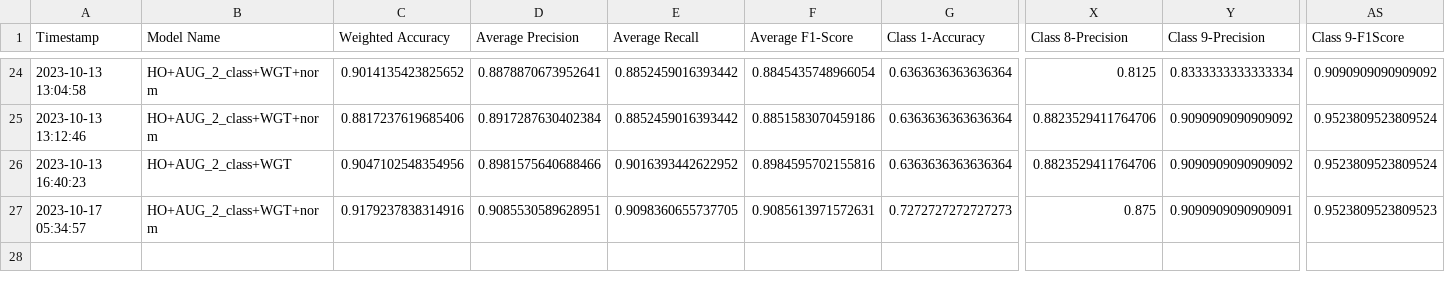
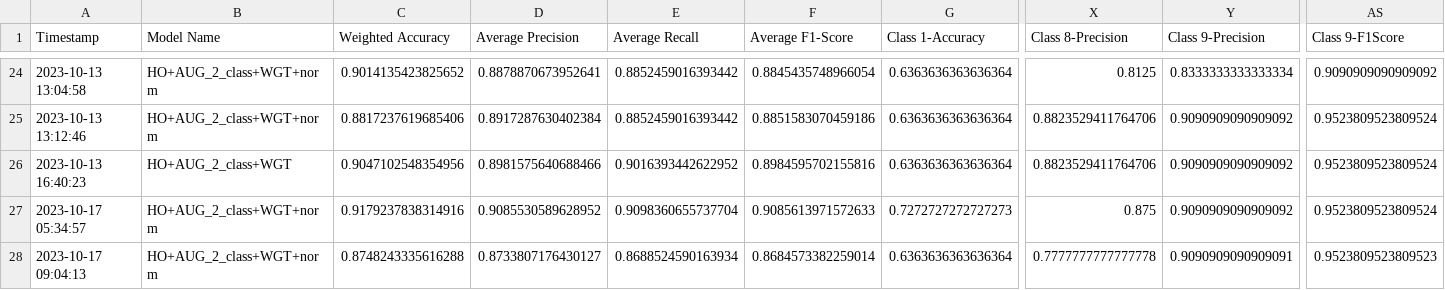
Before and after one commit to CS4272-QualityEngineering-Project/Lung-Sound-Classification-to-Detect-Respiratory-Diseases, a CSV file: SummaryTraining.csv, drawn as a sheet; only a part is shown, gaps mark what is left out; rows hold the shown columns only; the diff names each change by its address in the sheet, - before the commit and + after, or states it on an @@ line.

```diff
--- a/SummaryTraining.csv
+++ b/SummaryTraining.csv
-D27 (Average Precision): 0.9085530589628951
+D27 (Average Precision): 0.9085530589628952
-E27 (Average Recall): 0.9098360655737705
+E27 (Average Recall): 0.9098360655737704
-F27 (Average F1-Score): 0.9085613971572631
+F27 (Average F1-Score): 0.9085613971572633
-Y27 (Class 9-Precision): 0.9090909090909091
+Y27 (Class 9-Precision): 0.9090909090909092
-AS27 (Class 9-F1Score): 0.9523809523809523
+AS27 (Class 9-F1Score): 0.9523809523809524
+row 28: 2023-10-17 09:04:13 | HO+AUG_2_class+WGT+norm | 0.8748243335616288 | 0.8733807176430127 | 0.8688524590163934 | 0.8684573382259014 | 0.6363636363636364 | 0.7777777777777778 | 0.9090909090909091 | 0.9523809523809523
```
